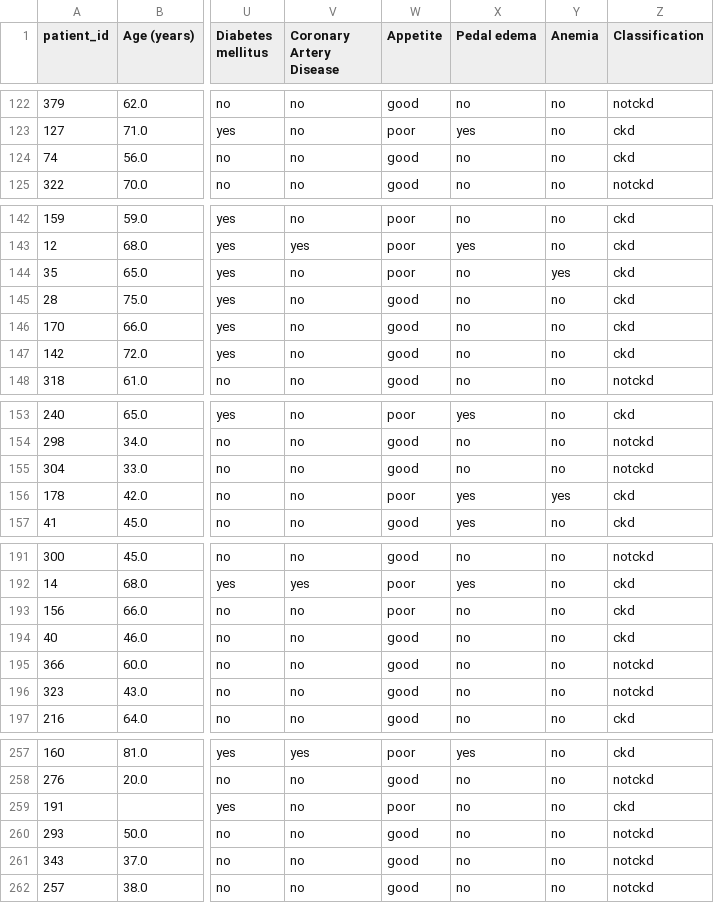
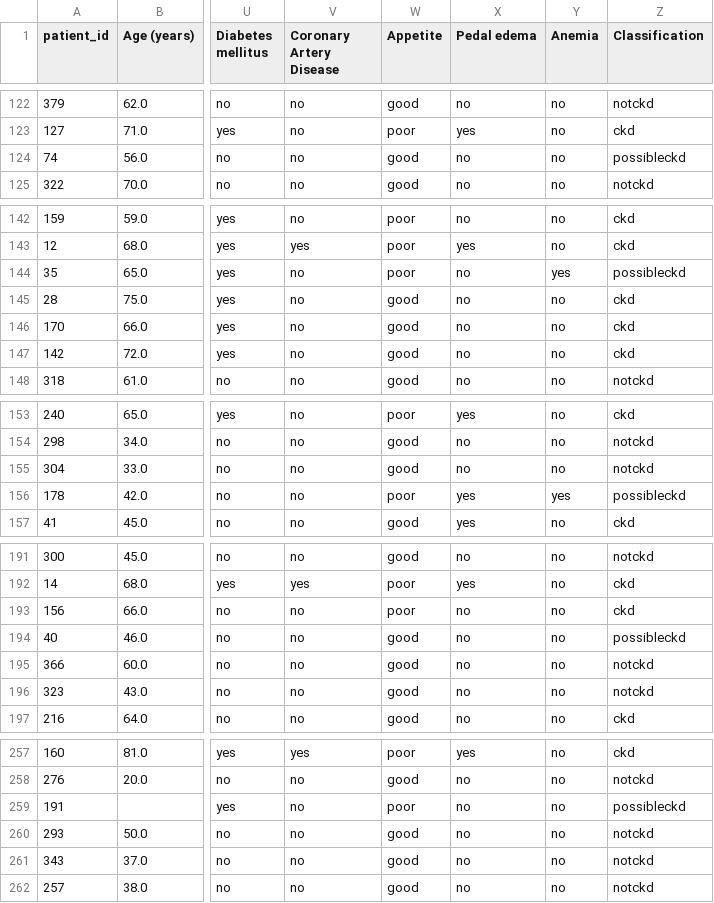
Before and after one commit to Markuiz/test_SIMA, a CSV file: chronic_kidney_disease.csv, drawn as a sheet; only a part is shown, gaps mark what is left out; the diff covers the shown part only; the diff names each change by its address in the sheet, - before the commit and + after, or states it on an @@ line.

```diff
--- a/chronic_kidney_disease.csv
+++ b/chronic_kidney_disease.csv
-Z124 (Classification): ckd
+Z124 (Classification): possibleckd
-Z144 (Classification): ckd
+Z144 (Classification): possibleckd
-Z156 (Classification): ckd
+Z156 (Classification): possibleckd
-Z194 (Classification): ckd
+Z194 (Classification): possibleckd
-Z259 (Classification): ckd
+Z259 (Classification): possibleckd
```
Also changed, not shown: 18 edited cells elsewhere in this file.
